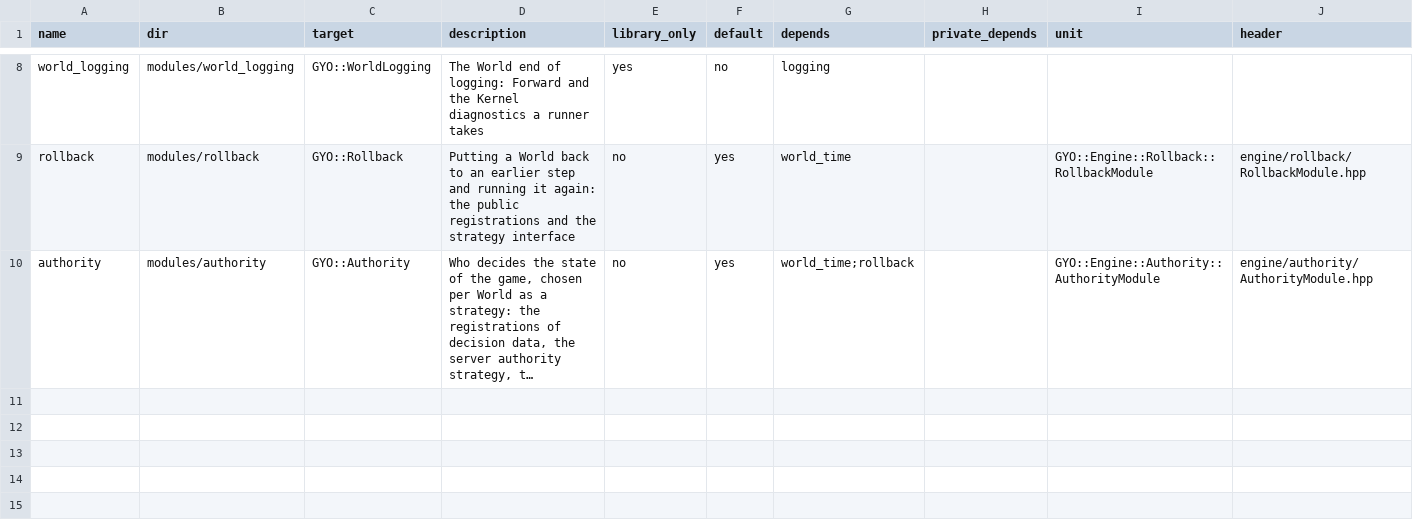
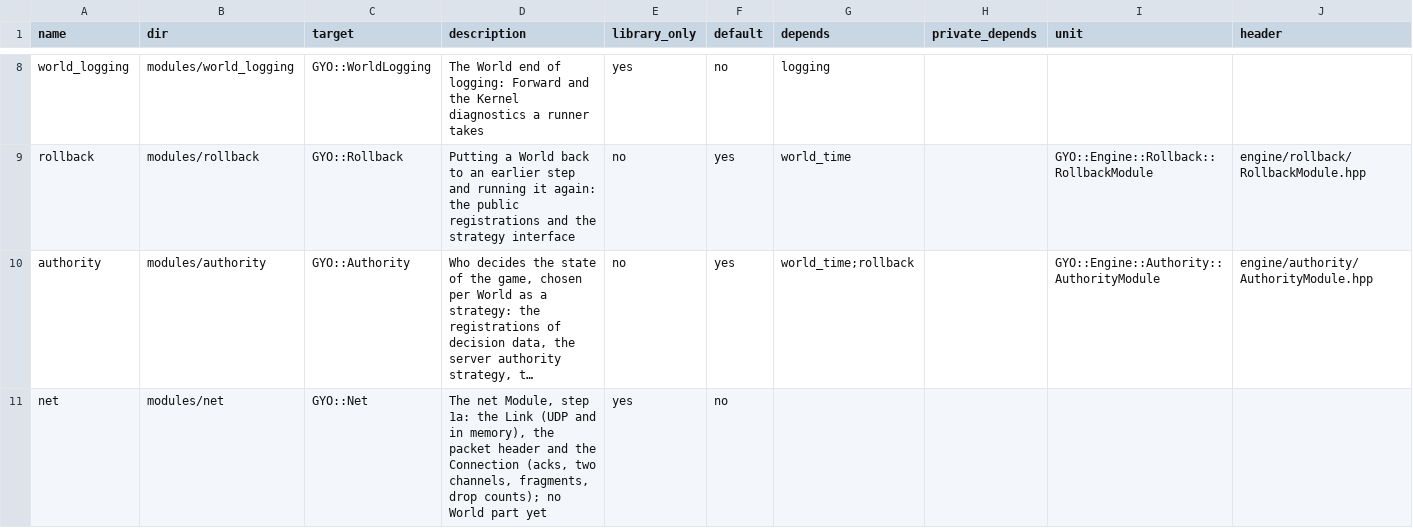
Before and after one commit to yojinn-io/GYO-Engine, a CSV file: config/modules.csv, drawn as a sheet; only a part is shown, gaps mark what is left out; long unchanged cells end in …; the diff names each change by its address in the sheet, - before the commit and + after, or states it on an @@ line.

```diff
--- a/config/modules.csv
+++ b/config/modules.csv
+row 11: net | modules/net | GYO::Net | The net Module, step 1a: the Link (UDP and in memory), the packet header and the Connection (acks, two channels, fragments, drop counts); no World part yet | yes | no
```
Also changed, not shown: 22 other files.
